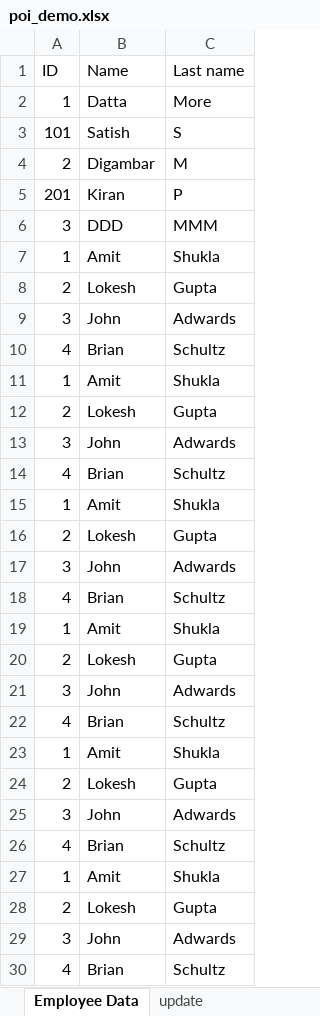
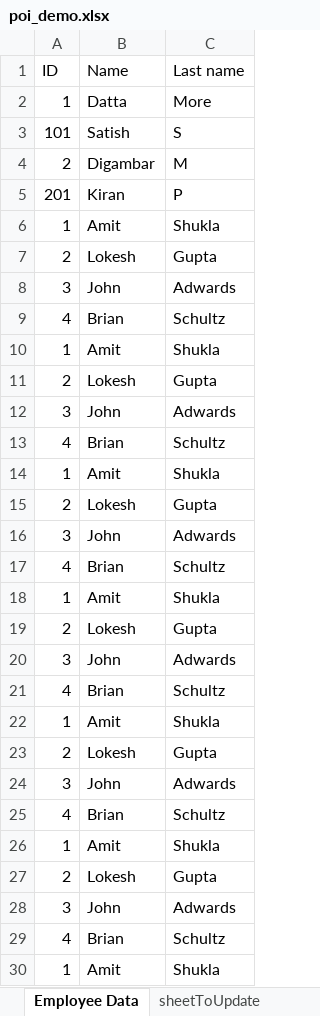
Before and after one commit to satishgit/Excel_POI, an Excel workbook: poi-example/poi_demo.xlsx, sheet Employee Data, drawn as a sheet; only a part is shown; the shorter side is filled out with more unchanged rows; values as stored, in another font and other column widths than the file's, no borders; addresses are those after the commit; the diff names each change by its address in the sheet, - before the commit and + after, or states it on an @@ line.

```diff
--- a/poi-example/poi_demo.xlsx (sheet Employee Data)
+++ b/poi-example/poi_demo.xlsx (sheet Employee Data)
-sheet tab: update
+sheet tab: sheetToUpdate
+row 6: 1 | Amit | Shukla
+row 7: 2 | Lokesh | Gupta
-B8 (Name): DDD
+B8 (Name): John
-C8 (Last name): MMM
+C8 (Last name): Adwards
+row 9: 4 | Brian | Schultz
+row 10: 1 | Amit | Shukla
+row 11: 2 | Lokesh | Gupta
+row 12: 3 | John | Adwards
+row 13: 4 | Brian | Schultz
+row 14: 1 | Amit | Shukla
+row 15: 2 | Lokesh | Gupta
+row 16: 3 | John | Adwards
+row 17: 4 | Brian | Schultz
+row 18: 1 | Amit | Shukla
+row 19: 2 | Lokesh | Gupta
+row 20: 3 | John | Adwards
+row 21: 4 | Brian | Schultz
+row 22: 1 | Amit | Shukla
+row 23: 2 | Lokesh | Gupta
+row 24: 3 | John | Adwards
+row 25: 4 | Brian | Schultz
```
Also changed, not shown: sheet sheetToUpdate, other sheet tabs, 1 other file.
